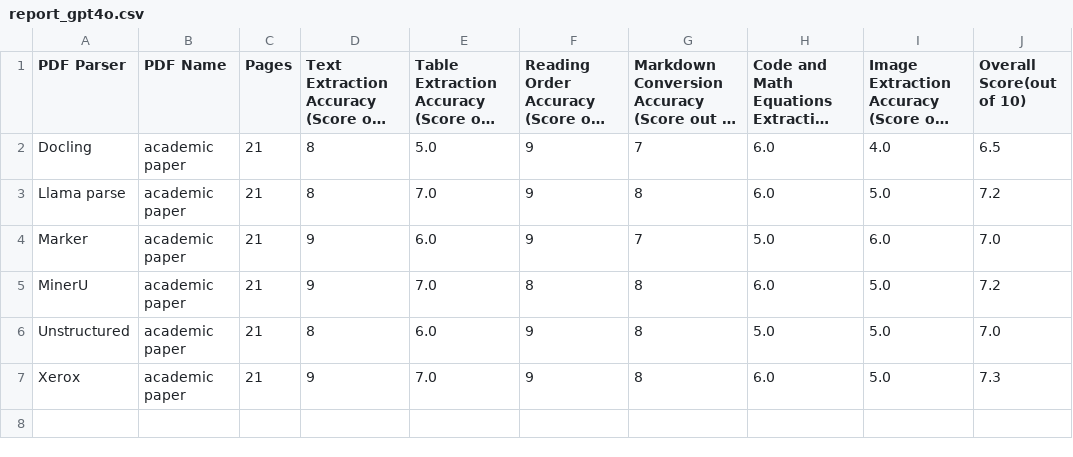
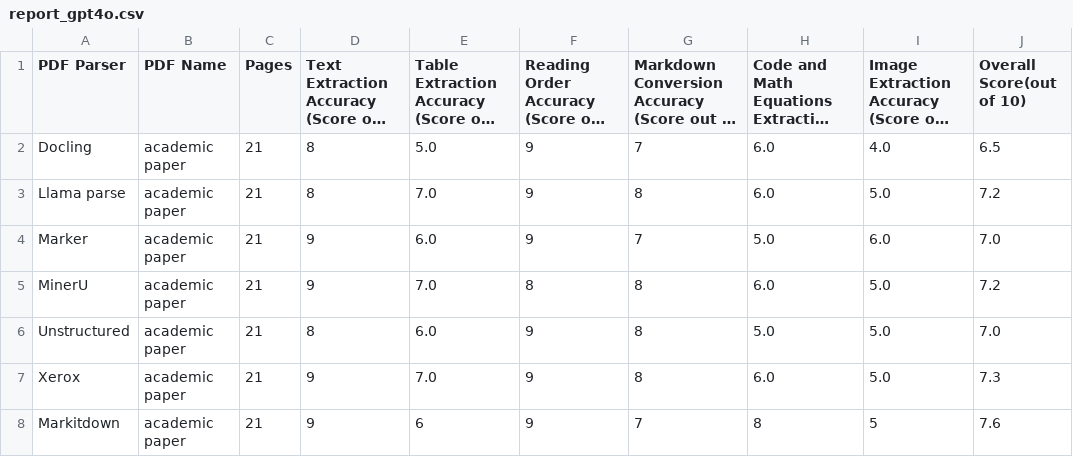
Before and after one commit to actualize-ae/pdf-benchmarking, a CSV file: Benchmarking/Reports/report_gpt4o.csv, drawn as a sheet; long unchanged cells end in ….

```diff
--- a/Benchmarking/Reports/report_gpt4o.csv
+++ b/Benchmarking/Reports/report_gpt4o.csv
@@ -7 +7,2 @@ Unstructured,academic paper,21,8,6.0,9,8,5.0,5.0,7.0
 Xerox,academic paper,21,9,7.0,9,8,6.0,5.0,7.3
+Markitdown,academic paper,21,9,6,9,7,8,5,7.6
```
Also changed, not shown: Benchmarking/Reports/report_claude.csv, Benchmarking/Reports/report_human.csv, 2 other files.
